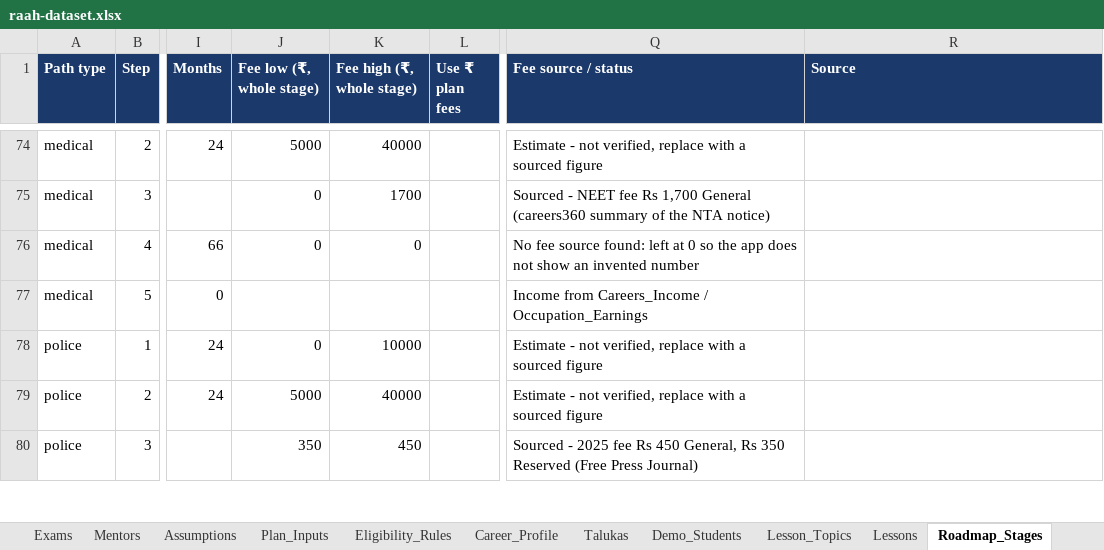
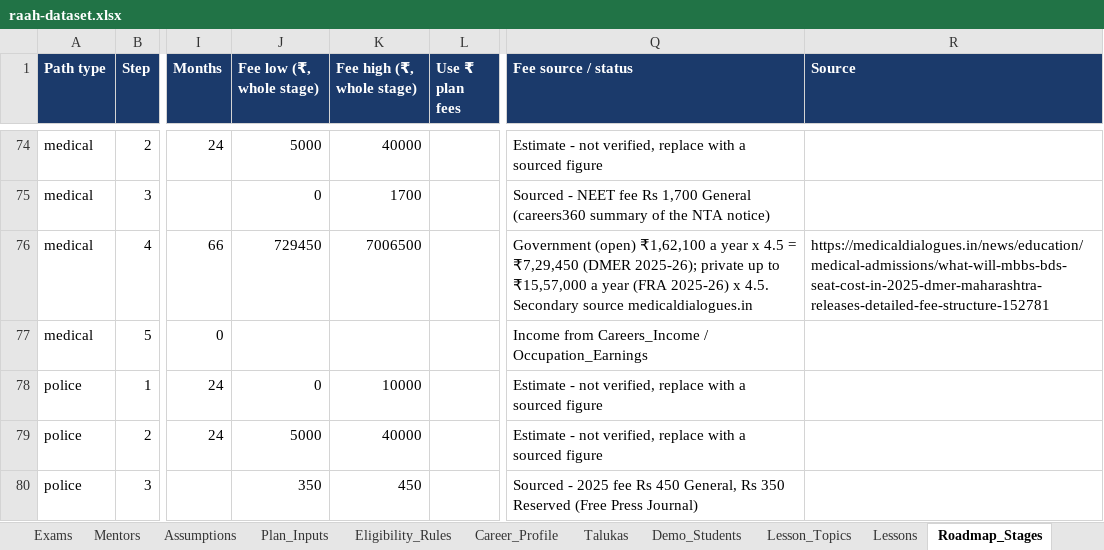
Before and after one commit to sanikadeokule/raah-citi-hack, an Excel workbook: raah-dataset.xlsx, sheet Roadmap_Stages, drawn as a sheet; only a part is shown, gaps mark what is left out; values as stored, in another font and other column widths than the file's, no borders; the diff names each change by its address in the sheet, - before the commit and + after, or states it on an @@ line.

```diff
--- a/raah-dataset.xlsx (sheet Roadmap_Stages)
+++ b/raah-dataset.xlsx (sheet Roadmap_Stages)
-J76 (Fee low (₹, whole stage)): 0
+J76 (Fee low (₹, whole stage)): 729450
-K76 (Fee high (₹, whole stage)): 0
+K76 (Fee high (₹, whole stage)): 7006500
-Q76 (Fee source / status): No fee source found: left at 0 so the app does not show an invented number
+Q76 (Fee source / status): Government (open) ₹1,62,100 a year x 4.5 = ₹7,29,450 (DMER 2025-26); private up to ₹15,57,000 a year (FRA 2025-26) x 4.5. Secondary source medicaldialogues.in
-R76 (Source): (empty)
+R76 (Source): https://medicaldialogues.in/news/education/medical-admissions/what-will-mbbs-bds-seat-cost-in-2025-dmer-maharashtra-releases-detailed-fee-structure-152781
```
Also changed, not shown: sheet Plan_Inputs, sheet Careers_Income.
